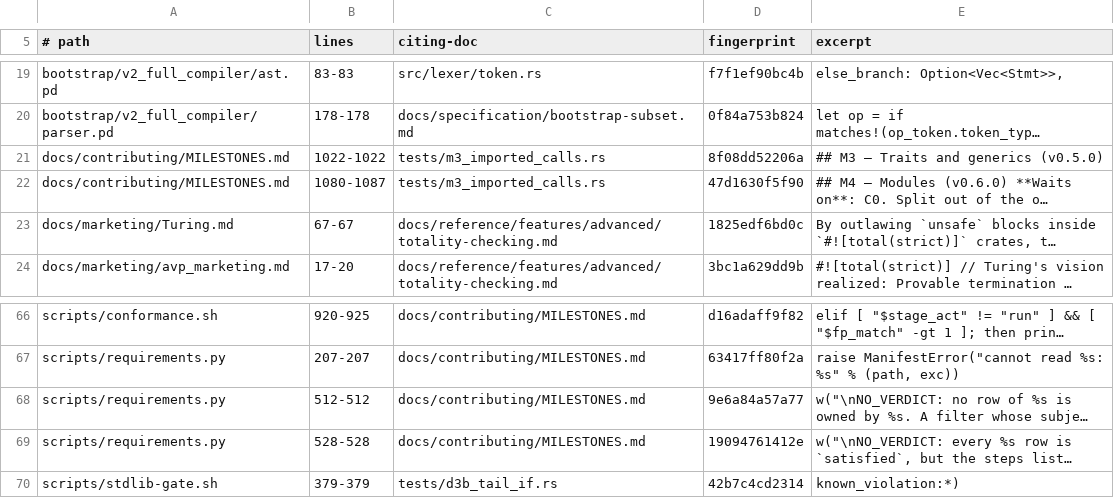
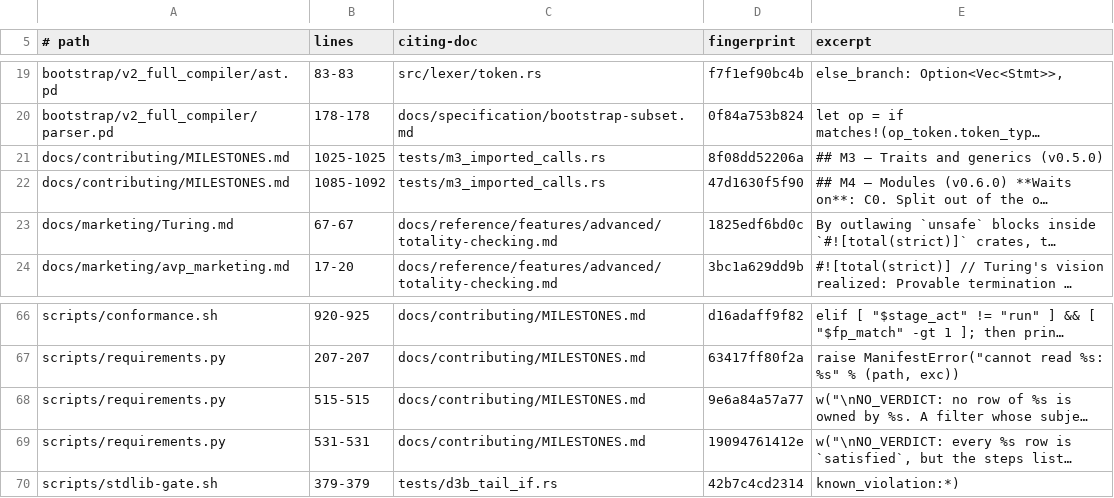
Before and after one commit to labforadvancedstudy/palladium-a, a TSV file: docs/citation-pins.tsv, drawn as a sheet; only a part is shown, gaps mark what is left out; long unchanged cells end in …; the diff names each change by its address in the sheet, - before the commit and + after, or states it on an @@ line.

```diff
--- a/docs/citation-pins.tsv
+++ b/docs/citation-pins.tsv
-B21 (lines): 1022-1022
+B21 (lines): 1025-1025
-B22 (lines): 1080-1087
+B22 (lines): 1085-1092
-B68 (lines): 512-512
+B68 (lines): 515-515
-B69 (lines): 528-528
+B69 (lines): 531-531
```
Also changed, not shown: 3 other files.
